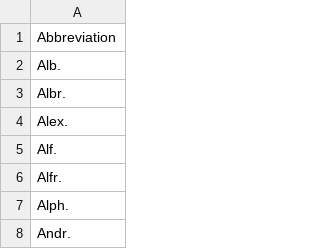
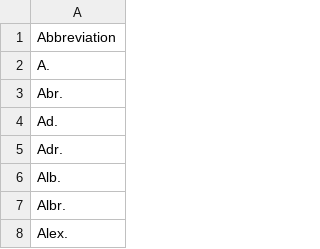
Before and after one commit to pdaengeli/bern-addresses, a CSV file: src/given_name_abbreviations.csv, drawn as a sheet; only a part is shown; the shorter side is filled out with more unchanged rows; the diff covers the shown part only.

```diff
--- a/src/given_name_abbreviations.csv
+++ b/src/given_name_abbreviations.csv
@@ -1,2 +1,6 @@
 Abbreviation
+A.
+Abr.
+Ad.
+Adr.
 Alb.
```
Also changed, not shown: 88 added rows elsewhere in this file, 1 other file.
